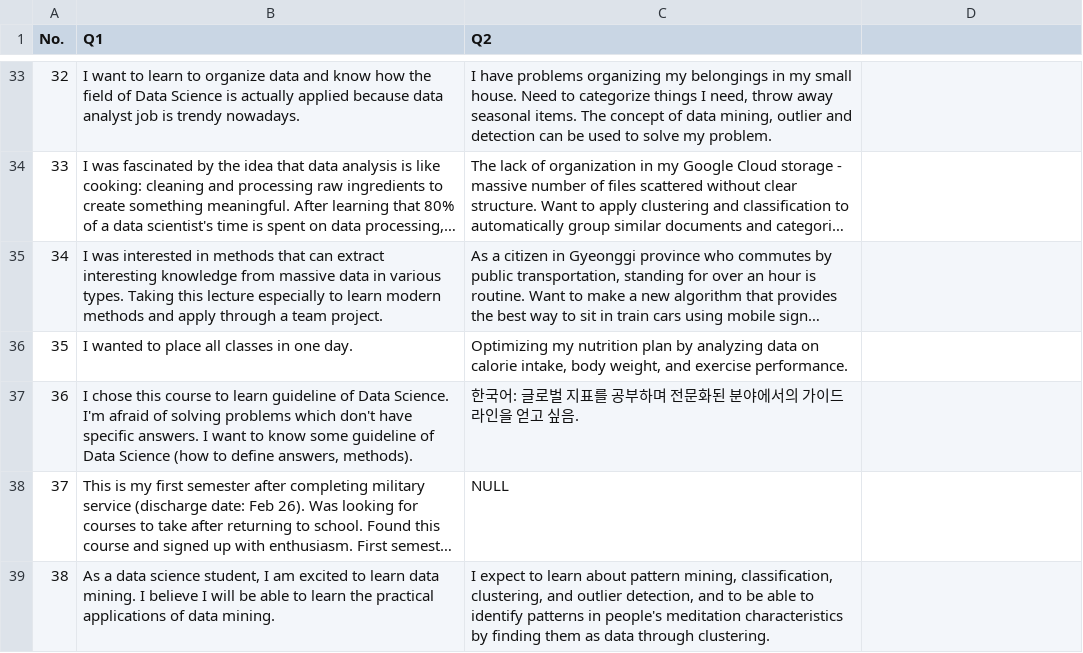
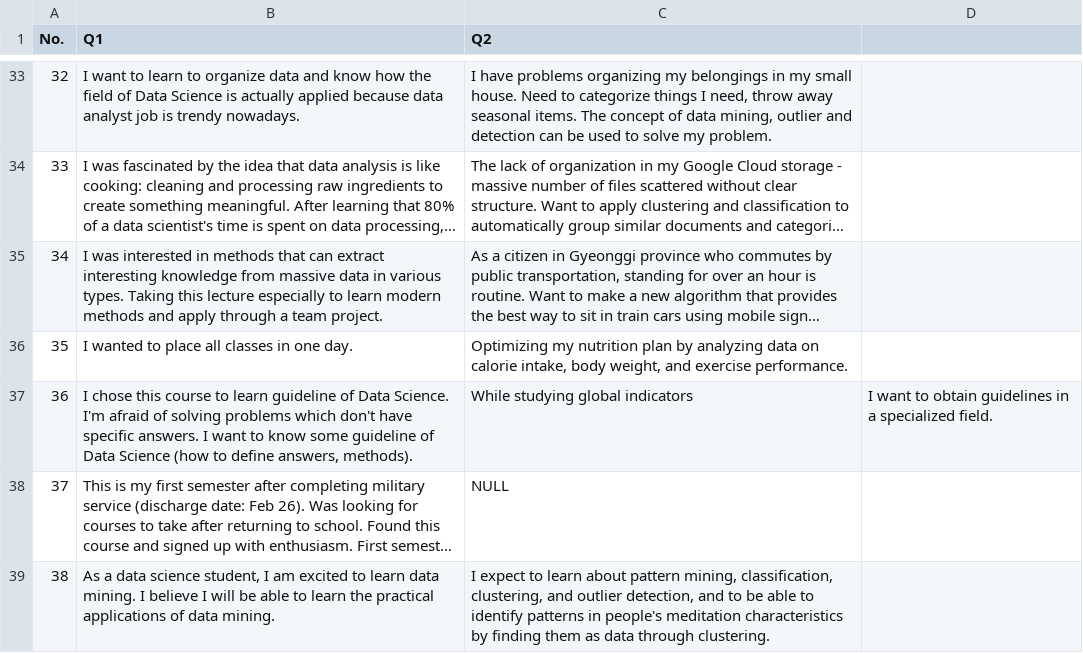
Before and after one commit to vscalar/M.I.N.D, a CSV file: ds_cleaned_dataset/discussion_1.csv, drawn as a sheet; only a part is shown, gaps mark what is left out; long unchanged cells end in …; the diff names each change by its address in the sheet, - before the commit and + after, or states it on an @@ line.

Commit message:
translated one korean

```diff
--- a/ds_cleaned_dataset/discussion_1.csv
+++ b/ds_cleaned_dataset/discussion_1.csv
-C37 (Q2): 한국어: 글로벌 지표를 공부하며 전문화된 분야에서의 가이드라인을 얻고 싶음.
+C37 (Q2): While studying global indicators
-D37: (empty)
+D37: I want to obtain guidelines in a specialized field.
```
